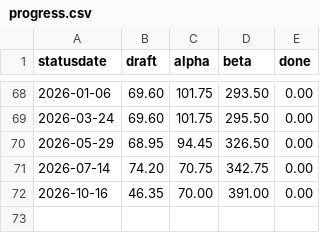
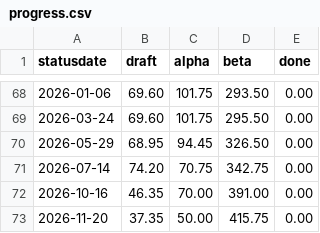
Before and after one commit to fubinf/propra-inf, a CSV file: process/progress.csv, drawn as a sheet; only a part is shown, gaps mark what is left out; the diff names each change by its address in the sheet, - before the commit and + after, or states it on an @@ line.

Commit message:
process/progress.csv, progressplot.pdf

```diff
--- a/process/progress.csv
+++ b/process/progress.csv
+row 73: 2026-11-20 | 37.35 | 50.00 | 415.75 | 0.00
```
Also changed, not shown: 1 other file.
